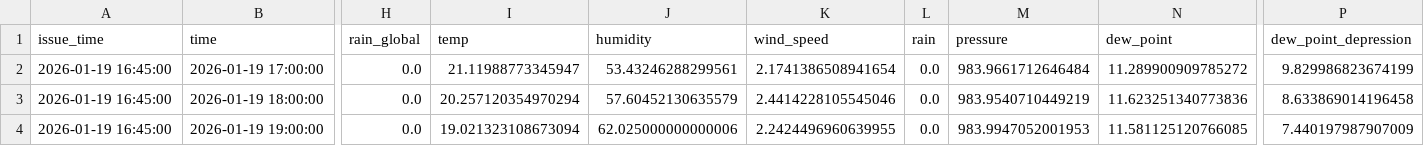
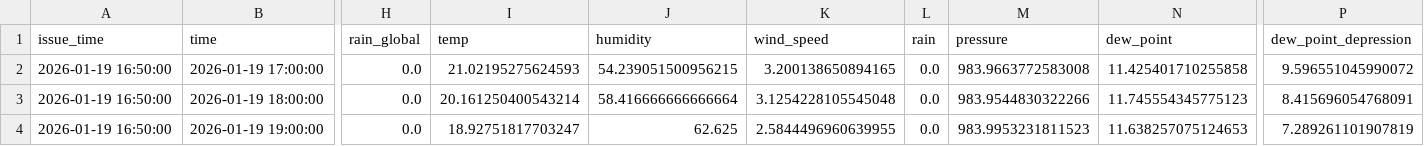
Before and after one commit to Sejal-08/RoparNowcast, a CSV file: RoparNowcast/data/nowcast_latest.csv, drawn as a sheet; only a part is shown, gaps mark what is left out; the diff names each change by its address in the sheet, - before the commit and + after, or states it on an @@ line.

```diff
--- a/RoparNowcast/data/nowcast_latest.csv
+++ b/RoparNowcast/data/nowcast_latest.csv
-A2:A4 (issue_time): 2026-01-19 16:45:00
+A2:A4 (issue_time): 2026-01-19 16:50:00
-I2 (temp): 21.11988773345947
+I2 (temp): 21.02195275624593
-J2 (humidity): 53.43246288299561
+J2 (humidity): 54.239051500956215
-K2 (wind_speed): 2.1741386508941654
+K2 (wind_speed): 3.200138650894165
-M2 (pressure): 983.9661712646484
+M2 (pressure): 983.9663772583008
-N2 (dew_point): 11.289900909785272
+N2 (dew_point): 11.425401710255858
-P2 (dew_point_depression): 9.829986823674199
+P2 (dew_point_depression): 9.596551045990072
-I3 (temp): 20.257120354970294
+I3 (temp): 20.161250400543214
-J3 (humidity): 57.60452130635579
+J3 (humidity): 58.416666666666664
-K3 (wind_speed): 2.4414228105545046
+K3 (wind_speed): 3.1254228105545048
-M3 (pressure): 983.9540710449219
+M3 (pressure): 983.9544830322266
-N3 (dew_point): 11.623251340773836
+N3 (dew_point): 11.745554345775123
-P3 (dew_point_depression): 8.633869014196458
+P3 (dew_point_depression): 8.415696054768091
-I4 (temp): 19.021323108673094
+I4 (temp): 18.92751817703247
-J4 (humidity): 62.025000000000006
+J4 (humidity): 62.625
-K4 (wind_speed): 2.2424496960639955
+K4 (wind_speed): 2.5844496960639955
-M4 (pressure): 983.9947052001953
+M4 (pressure): 983.9953231811523
-N4 (dew_point): 11.581125120766085
+N4 (dew_point): 11.638257075124653
-P4 (dew_point_depression): 7.440197987907009
+P4 (dew_point_depression): 7.289261101907819
```
Also changed, not shown: RoparNowcast/data/forecast_history.csv, RoparNowcast/data/training_log.csv.
